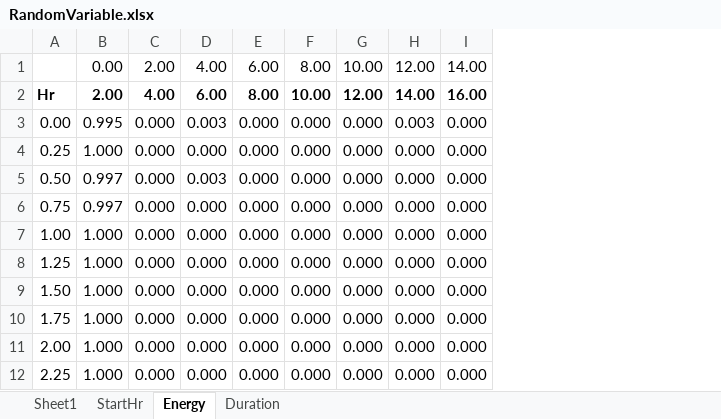
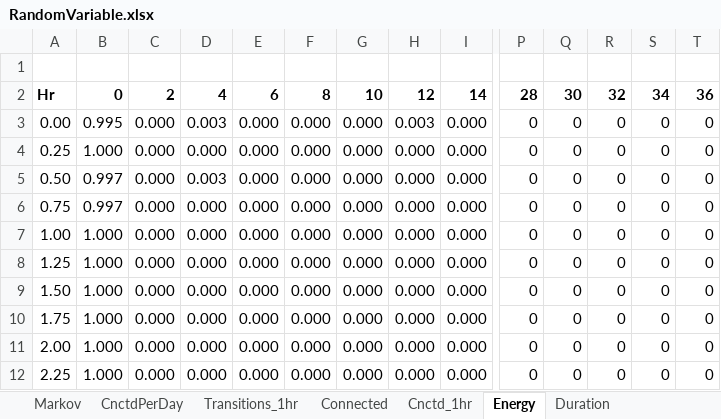
Before and after one commit to apalom/HESS_Web_API_Call, an Excel workbook: exports/PackSize-Flexibility/RandomVariable.xlsx, sheet Energy, drawn as a sheet; only a part is shown, gaps mark what is left out; values as stored, in another font and other column widths than the file's, no borders; charts and pictures and conditional formats not drawn; rows hold the shown columns only; the diff covers the shown part only; the diff names each change by its address in the sheet, - before the commit and + after, or states it on an @@ line.

```diff
--- a/exports/PackSize-Flexibility/RandomVariable.xlsx (sheet Energy)
+++ b/exports/PackSize-Flexibility/RandomVariable.xlsx (sheet Energy)
-sheet tab: Sheet1
+sheet tab: Markov
-sheet tab: StartHr
+sheet tab: Connected
+sheet tab: CnctdPerDay
+sheet tab: Transitions_1hr
+sheet tab: Cnctd_1hr
+column P, rows 2-12: 28 | 0 | 0 | 0 | 0 | 0 | 0 | 0 | 0 | 0 | 0
+column Q, rows 2-12: 30 | 0 | 0 | 0 | 0 | 0 | 0 | 0 | 0 | 0 | 0
+column R, rows 2-12: 32 | 0 | 0 | 0 | 0 | 0 | 0 | 0 | 0 | 0 | 0
+column S, rows 2-12: 34 | 0 | 0 | 0 | 0 | 0 | 0 | 0 | 0 | 0 | 0
+column T, rows 2-12: 36 | 0 | 0 | 0 | 0 | 0 | 0 | 0 | 0 | 0 | 0
-row 1:  | 0.00 | 2.00 | 4.00 | 6.00 | 8.00 | 10.00 | 12.00 | 14.00
+row 1: (empty)
-B2: 2.00
+B2: 0
-C2: 4.00
+C2: 2
-D2: 6.00
+D2: 4
-E2: 8.00
+E2: 6
-F2: 10.00
+F2: 8
-G2: 12.00
+G2: 10
-H2: 14.00
+H2: 12
-I2: 16.00
+I2: 14
```
Also changed, not shown: 72 edited cells elsewhere in this sheet, sheet Duration, sheet Markov, sheet Connected, charts or pictures, 1 other file.
